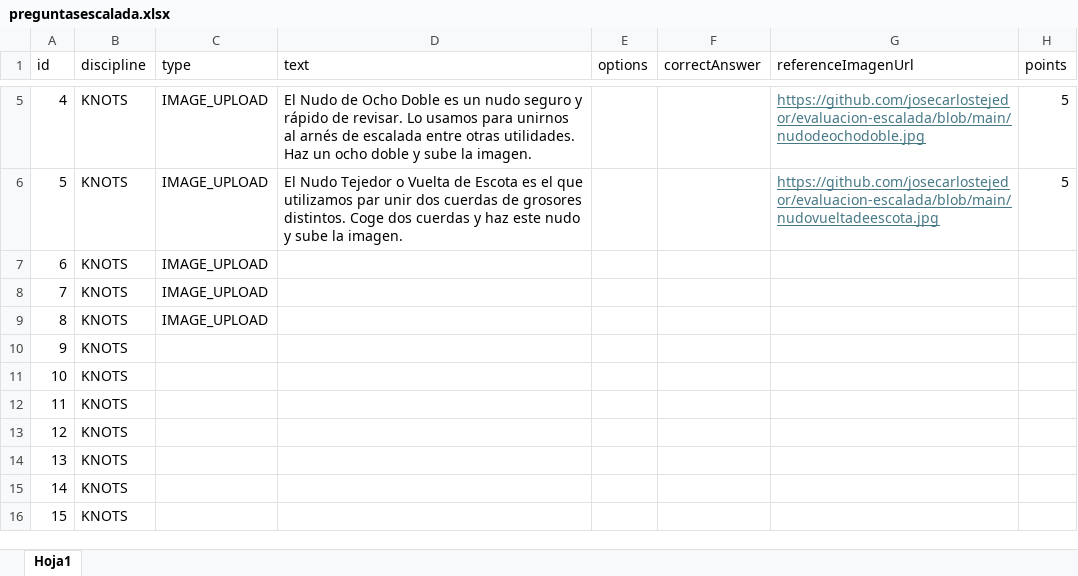
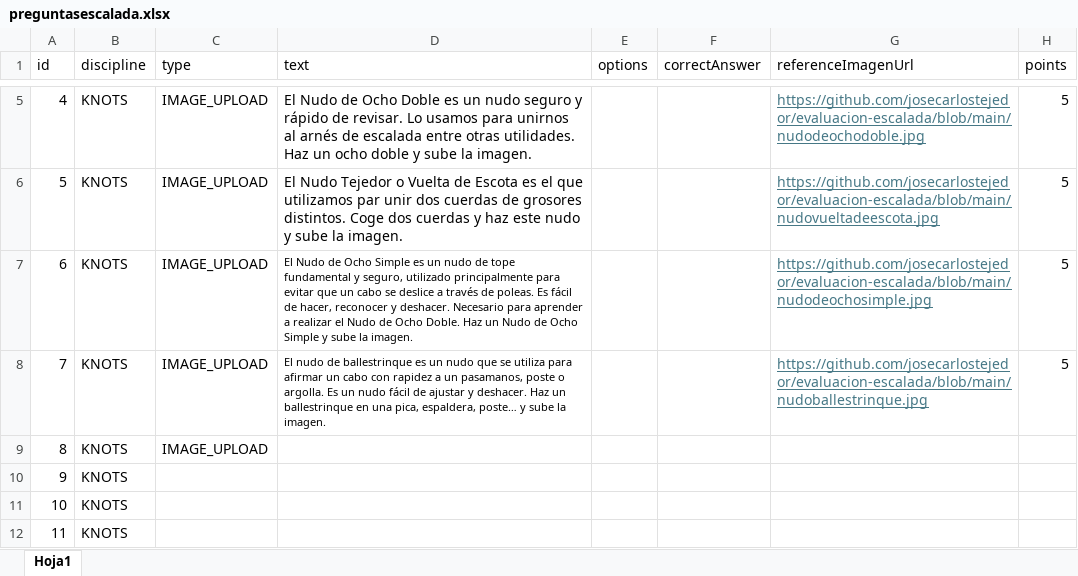
Before and after one commit to josecarlostejedor/evaluacion-escalada, an Excel workbook: preguntasescalada.xlsx, sheet Hoja1, drawn as a sheet; only a part is shown, gaps mark what is left out; the shorter side is filled out with more unchanged rows; values as stored, in another font and other column widths than the file's, no borders; the diff names each change by its address in the sheet, - before the commit and + after, or states it on an @@ line.

Commit message:
Add files via upload

```diff
--- a/preguntasescalada.xlsx (sheet Hoja1)
+++ b/preguntasescalada.xlsx (sheet Hoja1)
-D7 (text): (empty)
+D7 (text): El Nudo de Ocho Simple es un nudo de tope fundamental y seguro, utilizado principalmente para evitar que un cabo se deslice a través de poleas. Es fácil de hacer, reconocer y deshacer. Necesario para aprender a realizar el Nudo de Ocho Doble. Haz un Nudo de Ocho Simple y sube la imagen.
-G7 (referenceImagenUrl): (empty)
+G7 (referenceImagenUrl): https://github.com/josecarlostejedor/evaluacion-escalada/blob/main/nudodeochosimple.jpg
-H7:H8 (points): (empty)
+H7:H8 (points): 5
-D8 (text): (empty)
+D8 (text): El nudo de ballestrinque es un nudo que se utiliza para afirmar un cabo con rapidez a un pasamanos, poste o argolla. Es un nudo fácil de ajustar y deshacer. Haz un ballestrinque en una pica, espaldera, poste… y sube la imagen.
-G8 (referenceImagenUrl): (empty)
+G8 (referenceImagenUrl): https://github.com/josecarlostejedor/evaluacion-escalada/blob/main/nudoballestrinque.jpg
```
